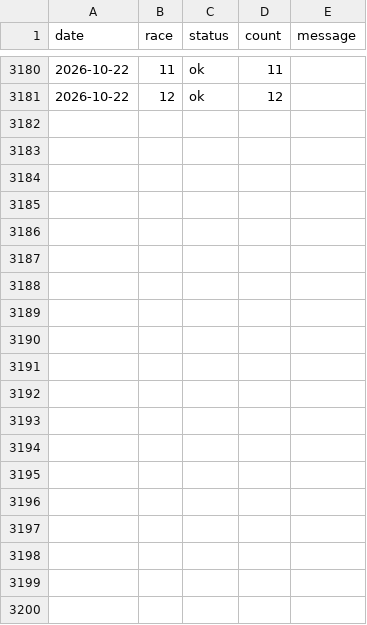
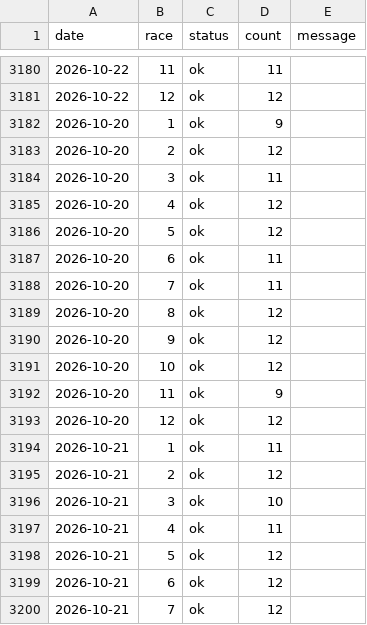
Before and after one commit to 9jm548bb2k-source/monbetsu-ai, a CSV file: v6_audit.csv, drawn as a sheet; only a part is shown, gaps mark what is left out; the diff covers the shown part only; the diff names each change by its address in the sheet, - before the commit and + after, or states it on an @@ line.

```diff
--- a/v6_audit.csv
+++ b/v6_audit.csv
+row 3182: 2026-10-20 | 1 | ok | 9
+row 3183: 2026-10-20 | 2 | ok | 12
+row 3184: 2026-10-20 | 3 | ok | 11
+row 3185: 2026-10-20 | 4 | ok | 12
+row 3186: 2026-10-20 | 5 | ok | 12
+row 3187: 2026-10-20 | 6 | ok | 11
+row 3188: 2026-10-20 | 7 | ok | 11
+row 3189: 2026-10-20 | 8 | ok | 12
+row 3190: 2026-10-20 | 9 | ok | 12
+row 3191: 2026-10-20 | 10 | ok | 12
+row 3192: 2026-10-20 | 11 | ok | 9
+row 3193: 2026-10-20 | 12 | ok | 12
+row 3194: 2026-10-21 | 1 | ok | 11
+row 3195: 2026-10-21 | 2 | ok | 12
+row 3196: 2026-10-21 | 3 | ok | 10
+row 3197: 2026-10-21 | 4 | ok | 11
+row 3198: 2026-10-21 | 5 | ok | 12
+row 3199: 2026-10-21 | 6 | ok | 12
+row 3200: 2026-10-21 | 7 | ok | 12
```
Also changed, not shown: 17 added rows elsewhere in this file, 2 other files.
